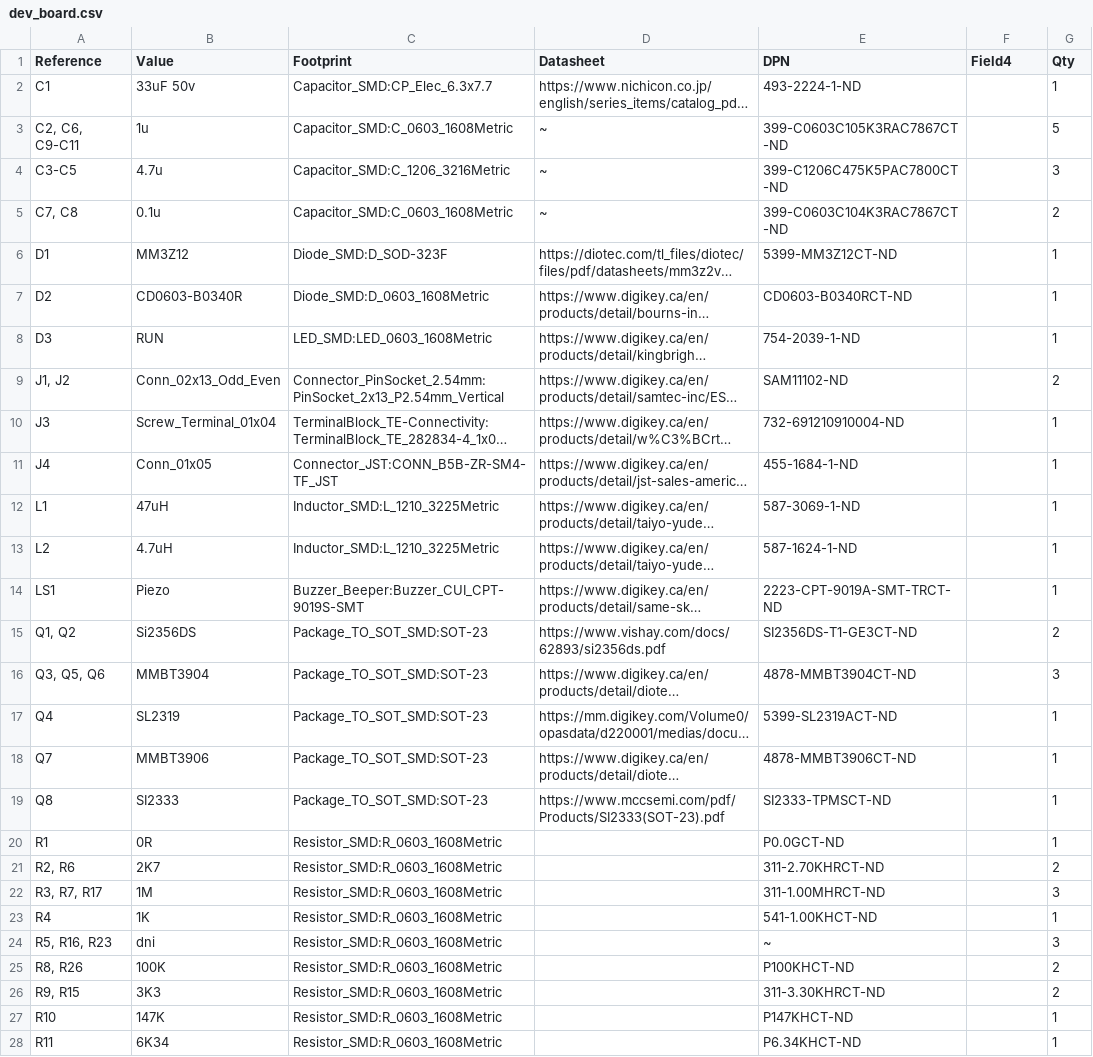
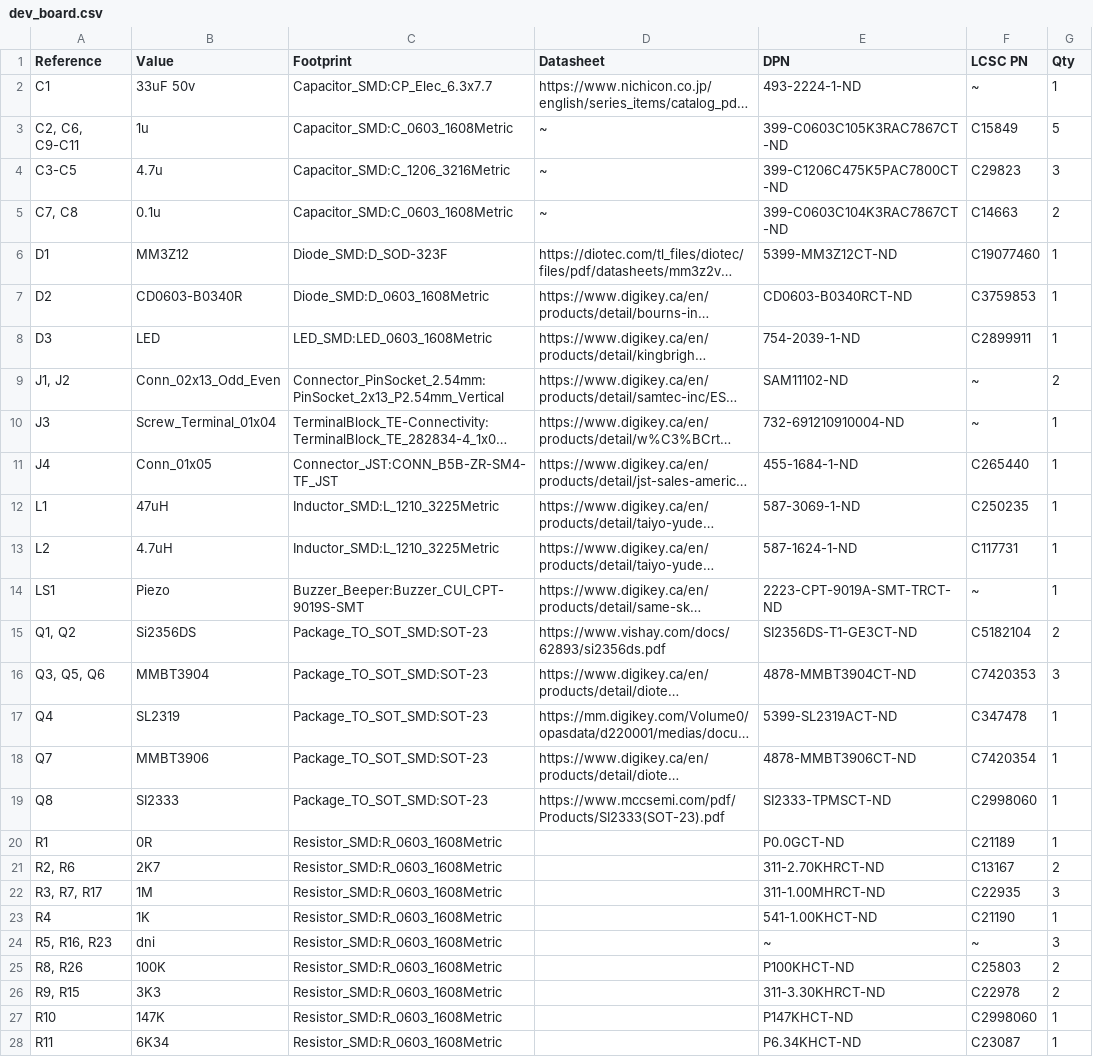
Before and after one commit to ericpearson1313/tt_deployment_timer, a CSV file: pcb/dev_board.csv, drawn as a sheet; only a part is shown; long unchanged cells end in …; the diff covers the shown part only; the diff names each change by its address in the sheet, - before the commit and + after, or states it on an @@ line.

Commit message:
V0.99 pcb dev board schem, pcb, bom, pcba

```diff
--- a/pcb/dev_board.csv
+++ b/pcb/dev_board.csv
-F1: Field4
+F1: LCSC PN
-F2 (LCSC PN): (empty)
+F2 (LCSC PN): ~
-F3 (LCSC PN): (empty)
+F3 (LCSC PN): C15849
-F4 (LCSC PN): (empty)
+F4 (LCSC PN): C29823
-F5 (LCSC PN): (empty)
+F5 (LCSC PN): C14663
-F6 (LCSC PN): (empty)
+F6 (LCSC PN): C19077460
-F7 (LCSC PN): (empty)
+F7 (LCSC PN): C3759853
-B8 (Value): RUN
+B8 (Value): LED
-F8 (LCSC PN): (empty)
+F8 (LCSC PN): C2899911
-F9:F10 (LCSC PN): (empty)
+F9:F10 (LCSC PN): ~
-F11 (LCSC PN): (empty)
+F11 (LCSC PN): C265440
-F12 (LCSC PN): (empty)
+F12 (LCSC PN): C250235
-F13 (LCSC PN): (empty)
+F13 (LCSC PN): C117731
-F14 (LCSC PN): (empty)
+F14 (LCSC PN): ~
-F15 (LCSC PN): (empty)
+F15 (LCSC PN): C5182104
-F16 (LCSC PN): (empty)
+F16 (LCSC PN): C7420353
-F17 (LCSC PN): (empty)
+F17 (LCSC PN): C347478
-F18 (LCSC PN): (empty)
+F18 (LCSC PN): C7420354
-F19 (LCSC PN): (empty)
+F19 (LCSC PN): C2998060
-F20 (LCSC PN): (empty)
+F20 (LCSC PN): C21189
-F21 (LCSC PN): (empty)
+F21 (LCSC PN): C13167
-F22 (LCSC PN): (empty)
+F22 (LCSC PN): C22935
-F23 (LCSC PN): (empty)
+F23 (LCSC PN): C21190
-F24 (LCSC PN): (empty)
+F24 (LCSC PN): ~
-F25 (LCSC PN): (empty)
+F25 (LCSC PN): C25803
-F26 (LCSC PN): (empty)
+F26 (LCSC PN): C22978
-F27 (LCSC PN): (empty)
+F27 (LCSC PN): C2998060
-F28 (LCSC PN): (empty)
+F28 (LCSC PN): C23087
```
Also changed, not shown: 14 edited cells elsewhere in this file, 5 other files.
